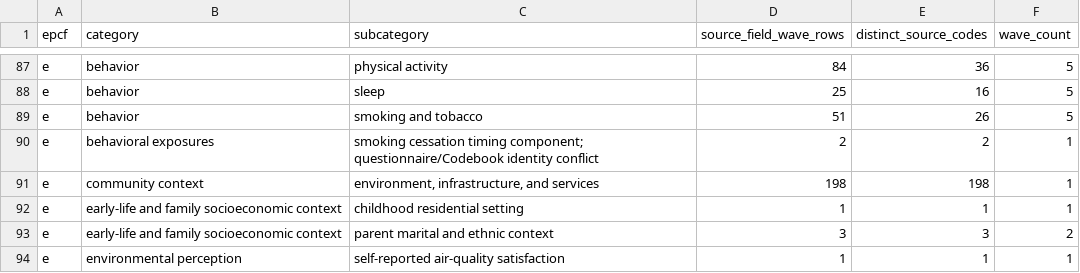
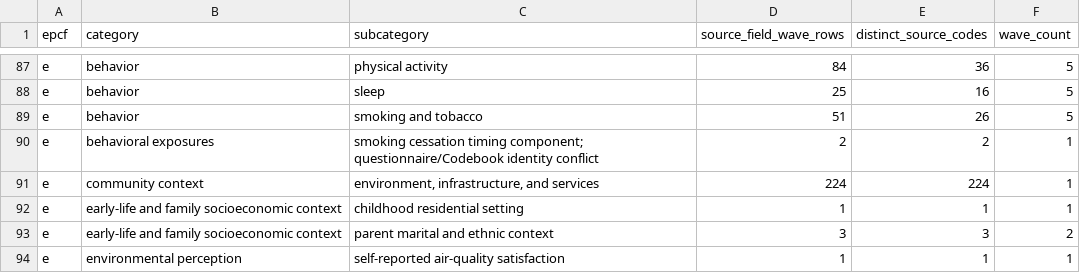
Before and after one commit to calebchu40-gif/charls-exwas-atlas, a CSV file: audit/charls_atlas_candidate_domain_counts_v0.csv, drawn as a sheet; only a part is shown, gaps mark what is left out.

```diff
--- a/audit/charls_atlas_candidate_domain_counts_v0.csv
+++ b/audit/charls_atlas_candidate_domain_counts_v0.csv
@@ -90,3 +90,3 @@ e,behavior,smoking and tobacco,51,26,5
 e,behavioral exposures,smoking cessation timing component; questionnaire/Codebook identity conflict,2,2,1
-e,community context,"environment, infrastructure, and services",198,198,1
+e,community context,"environment, infrastructure, and services",224,224,1
 e,early-life and family socioeconomic context,childhood residential setting,1,1,1
```
Also changed, not shown: audit/candidate_concept_category_counts_v1.csv, audit/charls_ep_catalog_value_label_coverage_v1.csv, 26 other files.
